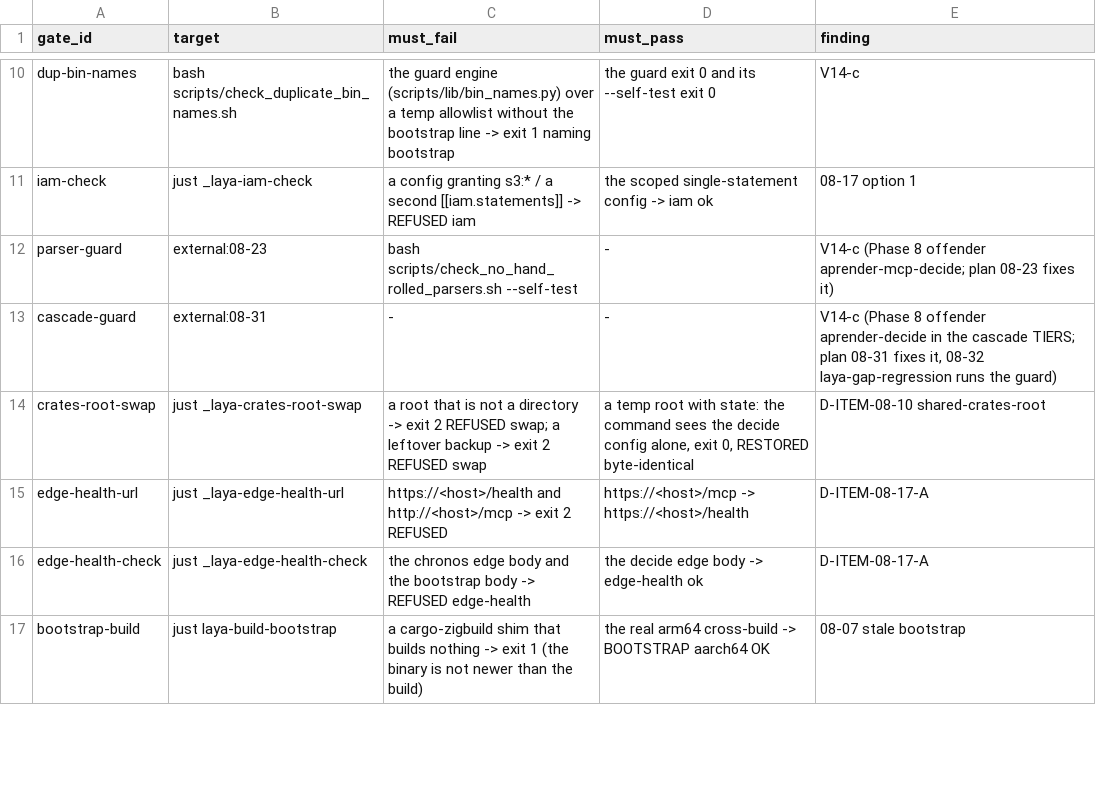
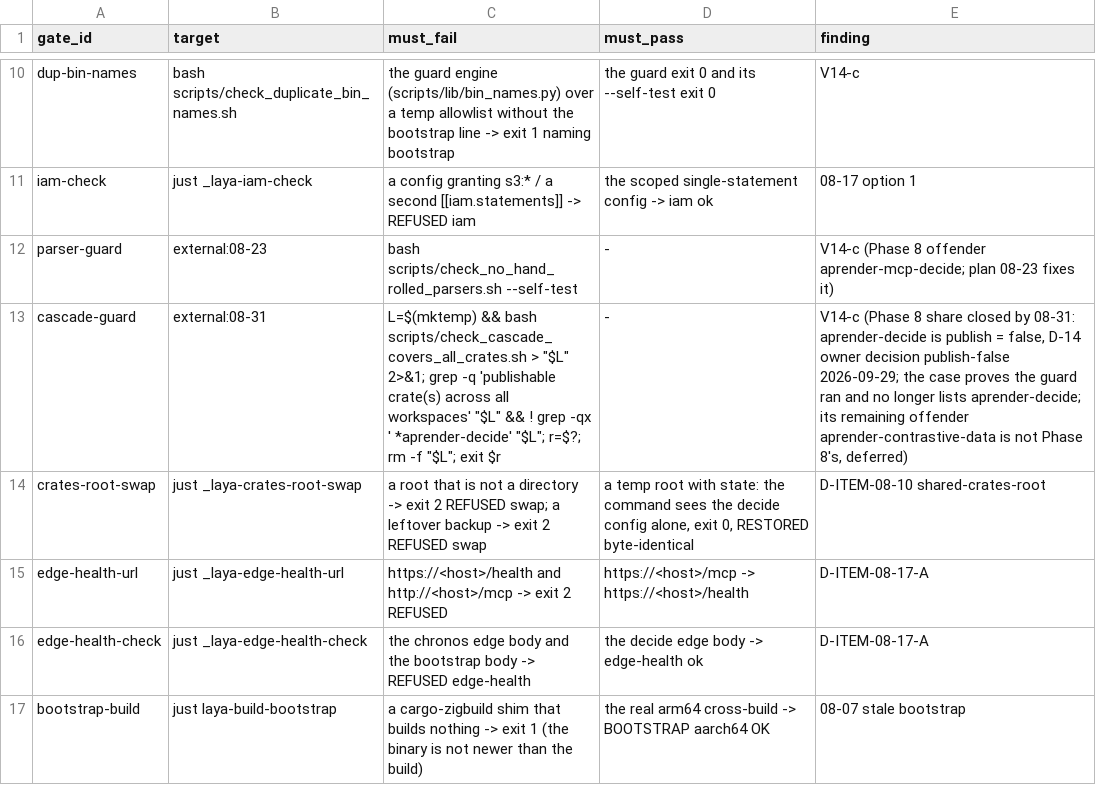
Before and after one commit to guyernest/aprender, a TSV file: scripts/laya_gates.tsv, drawn as a sheet; only a part is shown, gaps mark what is left out.

```diff
--- a/scripts/laya_gates.tsv
+++ b/scripts/laya_gates.tsv
@@ -12,3 +12,3 @@ iam-check	just _laya-iam-check	a config granting s3:* / a second [[iam.statement
 parser-guard	external:08-23	bash scripts/check_no_hand_rolled_parsers.sh --self-test	-	V14-c (Phase 8 offender aprender-mcp-decide; plan 08-23 fixes it)
-cascade-guard	external:08-31	-	-	V14-c (Phase 8 offender aprender-decide in the cascade TIERS; plan 08-31 fixes it, 08-32 laya-gap-regression runs the guard)
+cascade-guard	external:08-31	L=$(mktemp) && bash scripts/check_cascade_covers_all_crates.sh > "$L" 2>&1; grep -q 'publishable crate(s) across all workspaces' "$L" && ! grep -qx ' *aprender-decide' "$L"; r=$?; rm -f "$L"; exit $r	-	V14-c (Phase 8 share closed by 08-31: aprender-decide is publish = false, D-14 owner decision publish-false 2026-09-29; the case proves the guard ran and no longer lists aprender-decide; its remaining offender aprender-contrastive-data is not Phase 8's, deferred)
 crates-root-swap	just _laya-crates-root-swap	a root that is not a directory -> exit 2 REFUSED swap; a leftover backup -> exit 2 REFUSED swap	a temp root with state: the command sees the decide config alone, exit 0, RESTORED byte-identical	D-ITEM-08-10 shared-crates-root
```
Also changed, not shown: 9 other files.
